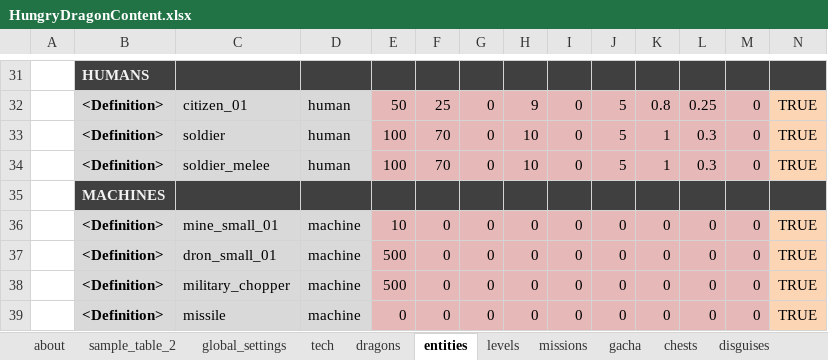
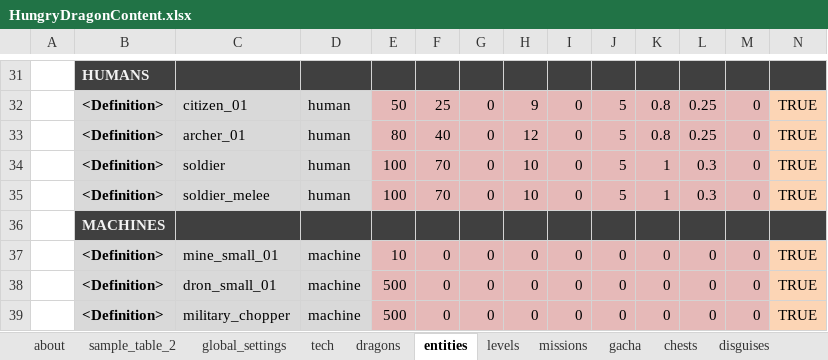
Before and after one commit to nam27062002/hello, an Excel workbook: Docs/Content/HungryDragonContent.xlsx, sheet entities, drawn as a sheet; only a part is shown, gaps mark what is left out; the shorter side is filled out with more unchanged rows; values as stored, in another font and other column widths than the file's, no borders; table styles not drawn; rows hold the shown columns only; the diff names each change by its address in the sheet, - before the commit and + after, or states it on an @@ line.

```diff
--- a/Docs/Content/HungryDragonContent.xlsx (sheet entities)
+++ b/Docs/Content/HungryDragonContent.xlsx (sheet entities)
+row 33:  | <Definition> | archer_01 | human | 80 | 40 | 0 | 12 | 0 | 5 | 0.8 | 0.25 | 0 | TRUE
```
Also changed, not shown: 5 other files.
